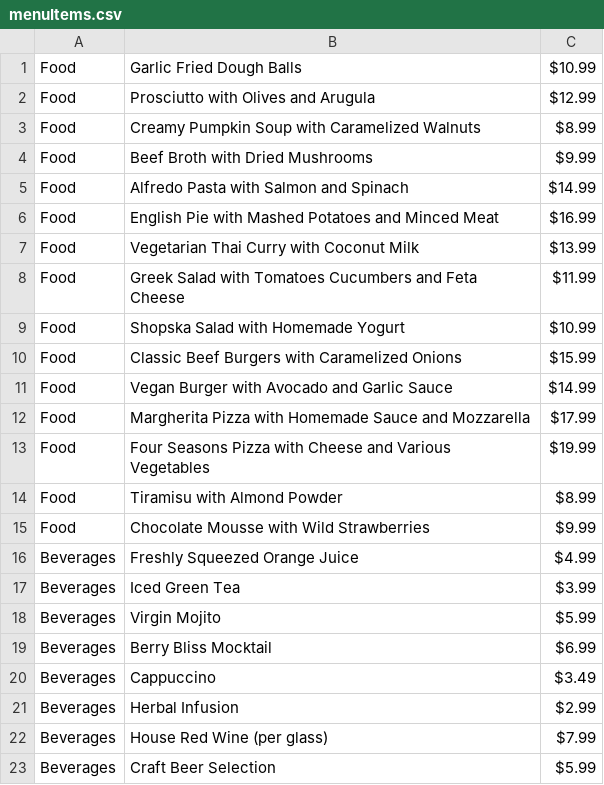
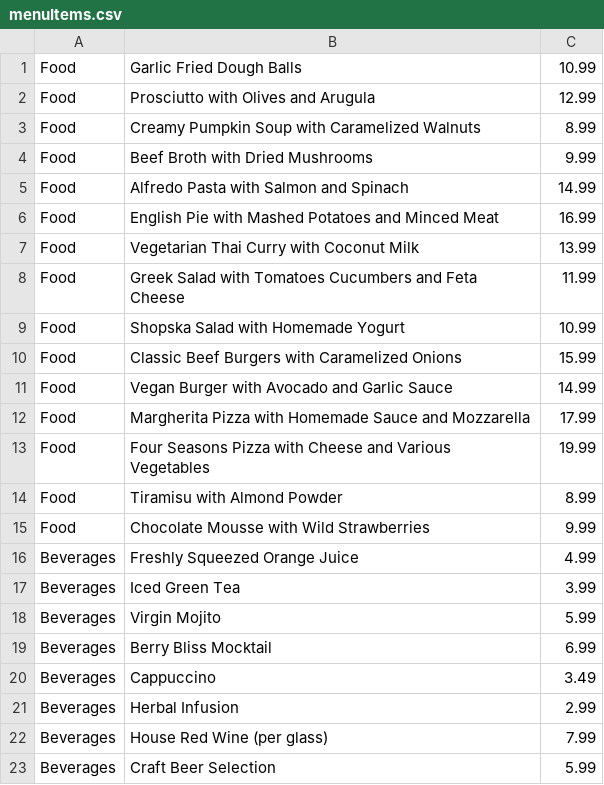
Before and after one commit to ytrufchev/moduleTwoProjectWaiter, a CSV file: src/persistent/menuItems.csv, drawn as a sheet.

```diff
--- a/src/persistent/menuItems.csv
+++ b/src/persistent/menuItems.csv
@@ -1,23 +1,23 @@
-Food,Garlic Fried Dough Balls,$10.99
-Food,Prosciutto with Olives and Arugula,$12.99
-Food,Creamy Pumpkin Soup with Caramelized Walnuts,$8.99
-Food,Beef Broth with Dried Mushrooms,$9.99
-Food,Alfredo Pasta with Salmon and Spinach,$14.99
-Food,English Pie with Mashed Potatoes and Minced Meat,$16.99
-Food,Vegetarian Thai Curry with Coconut Milk,$13.99
-Food,Greek Salad with Tomatoes Cucumbers and Feta Cheese,$11.99
-Food,Shopska Salad with Homemade Yogurt,$10.99
-Food,Classic Beef Burgers with Caramelized Onions,$15.99
-Food,Vegan Burger with Avocado and Garlic Sauce,$14.99
-Food,Margherita Pizza with Homemade Sauce and Mozzarella,$17.99
-Food,Four Seasons Pizza with Cheese and Various Vegetables,$19.99
-Food,Tiramisu with Almond Powder,$8.99
-Food,Chocolate Mousse with Wild Strawberries,$9.99
-Beverages,Freshly Squeezed Orange Juice,$4.99
-Beverages,Iced Green Tea,$3.99
-Beverages,Virgin Mojito,$5.99
-Beverages,Berry Bliss Mocktail,$6.99
-Beverages,Cappuccino,$3.49
-Beverages,Herbal Infusion,$2.99
-Beverages,House Red Wine (per glass),$7.99
-Beverages,Craft Beer Selection,$5.99
+Food,Garlic Fried Dough Balls,10.99
+Food,Prosciutto with Olives and Arugula,12.99
+Food,Creamy Pumpkin Soup with Caramelized Walnuts,8.99
+Food,Beef Broth with Dried Mushrooms,9.99
+Food,Alfredo Pasta with Salmon and Spinach,14.99
+Food,English Pie with Mashed Potatoes and Minced Meat,16.99
+Food,Vegetarian Thai Curry with Coconut Milk,13.99
+Food,Greek Salad with Tomatoes Cucumbers and Feta Cheese,11.99
+Food,Shopska Salad with Homemade Yogurt,10.99
+Food,Classic Beef Burgers with Caramelized Onions,15.99
+Food,Vegan Burger with Avocado and Garlic Sauce,14.99
+Food,Margherita Pizza with Homemade Sauce and Mozzarella,17.99
+Food,Four Seasons Pizza with Cheese and Various Vegetables,19.99
+Food,Tiramisu with Almond Powder,8.99
+Food,Chocolate Mousse with Wild Strawberries,9.99
+Beverages,Freshly Squeezed Orange Juice,4.99
+Beverages,Iced Green Tea,3.99
+Beverages,Virgin Mojito,5.99
+Beverages,Berry Bliss Mocktail,6.99
+Beverages,Cappuccino,3.49
+Beverages,Herbal Infusion,2.99
+Beverages,House Red Wine (per glass),7.99
+Beverages,Craft Beer Selection,5.99
```
Also changed, not shown: 8 other files.
